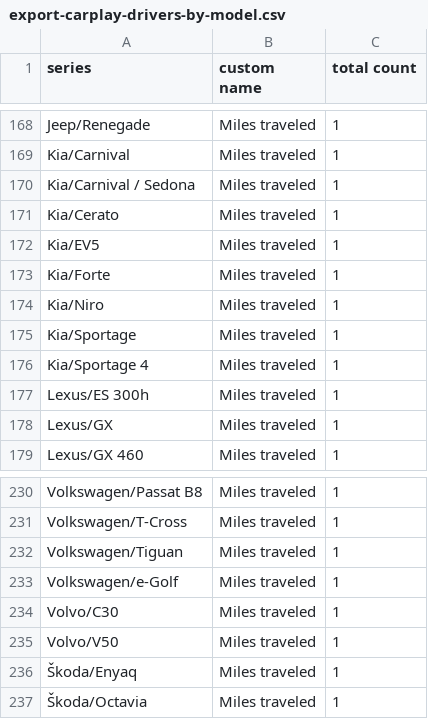
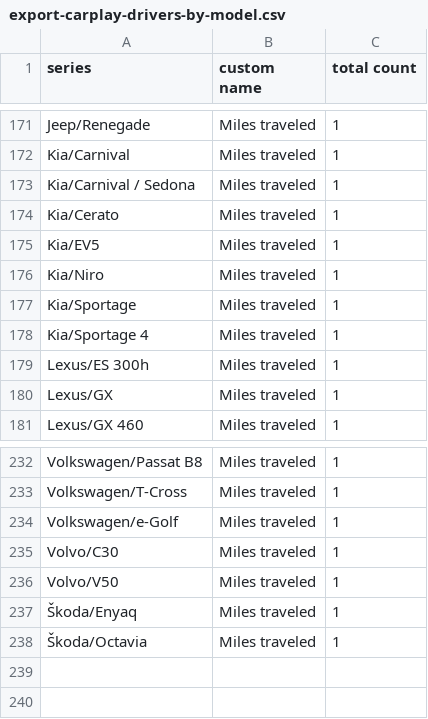
Before and after one commit to ClutchEngineering/sidecar.clutch.engineering, a CSV file: Sources/gensite/export-carplay-drivers-by-model.csv, drawn as a sheet; only a part is shown, gaps mark what is left out; the diff covers the shown part only.

```diff
--- a/Sources/gensite/export-carplay-drivers-by-model.csv
+++ b/Sources/gensite/export-carplay-drivers-by-model.csv
@@ -172,3 +175,2 @@ Kia/Cerato,Miles traveled,1
 Kia/EV5,Miles traveled,1
-Kia/Forte,Miles traveled,1
 Kia/Niro,Miles traveled,1
@@ -231,3 +233,2 @@ Volkswagen/Passat B8,Miles traveled,1
 Volkswagen/T-Cross,Miles traveled,1
-Volkswagen/Tiguan,Miles traveled,1
 Volkswagen/e-Golf,Miles traveled,1
```
Also changed, not shown: 8 added rows and 5 removed rows elsewhere in this file.
